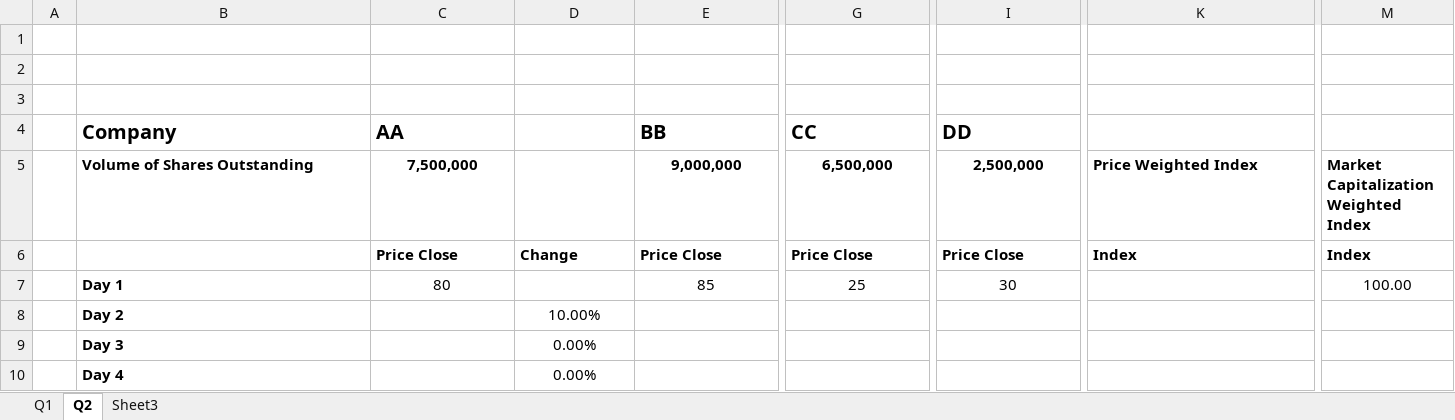
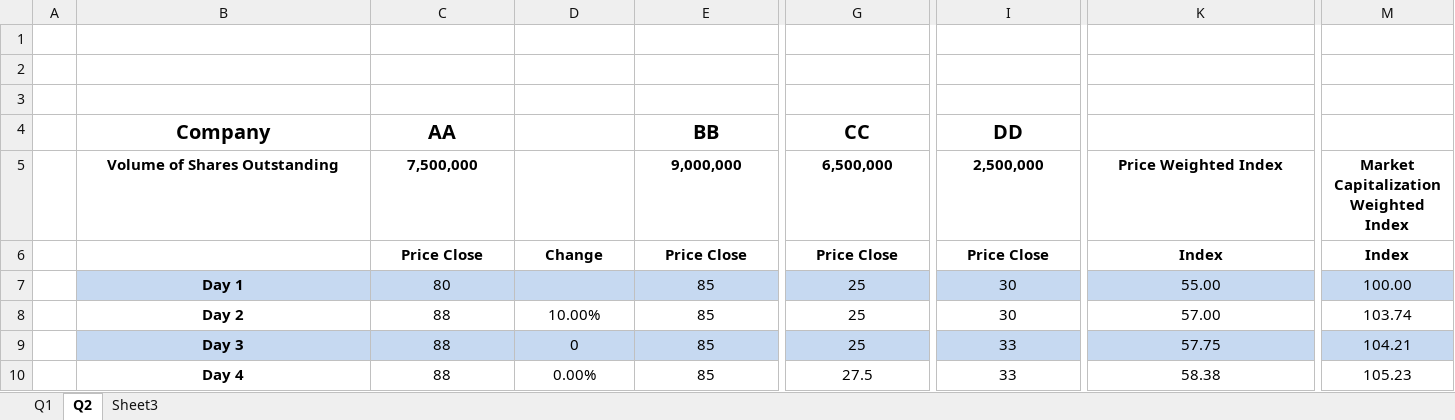
Before and after one commit to 2easy4wizzi/2016CourseAlgotrading, an Excel workbook: hw1/giladsol/Ass-1 Tables.xlsx, sheet Q2, drawn as a sheet; only a part is shown, gaps mark what is left out; values as stored, in another font and other column widths than the file's, no borders; removed rows and columns are numbered as before the commit, all else as after; rows hold the shown columns only; the diff covers the shown part only; the diff names each change by its address in the sheet, - before the commit and + after, or states it on an @@ line.

Commit message:
no comments

```diff
--- a/hw1/giladsol/Ass-1 Tables.xlsx (sheet Q2)
+++ b/hw1/giladsol/Ass-1 Tables.xlsx (sheet Q2)
-B4:C4 alignment: left
+B4:C4 alignment: center
-E4 alignment: left
+E4 alignment: center
-G4 alignment: left
+G4 alignment: center
-I4 alignment: left
+I4 alignment: center
-B5 alignment: left
+B5 alignment: center
-K5 alignment: left
+K5 alignment: center
-M5 alignment: left
+M5 alignment: center
-C6:M6 alignment: left
+C6:M6 alignment: center
-B7 alignment: left
+B7 alignment: center
-B7:M7 fill: none
+B7:M7 fill: #C6D9F1
-K7: (empty)
+K7: 55.00
-row 8:  | Day 2 |  | 10.00%
-row 9:  | Day 3 |  | 0.00%
-row 10:  | Day 4 |  | 0.00%
+row 8:  | Day 2 | 88 | 10.00% | 85 | 25 | 30 | 57.00 | 103.74
+row 9:  | Day 3 | 88 | 0 | 85 | 25 | 33 | 57.75 | 104.21
+row 10:  | Day 4 | 88 | 0.00% | 85 | 27.5 | 33 | 58.38 | 105.23
```
Also changed, not shown: cell formats elsewhere in this sheet.
